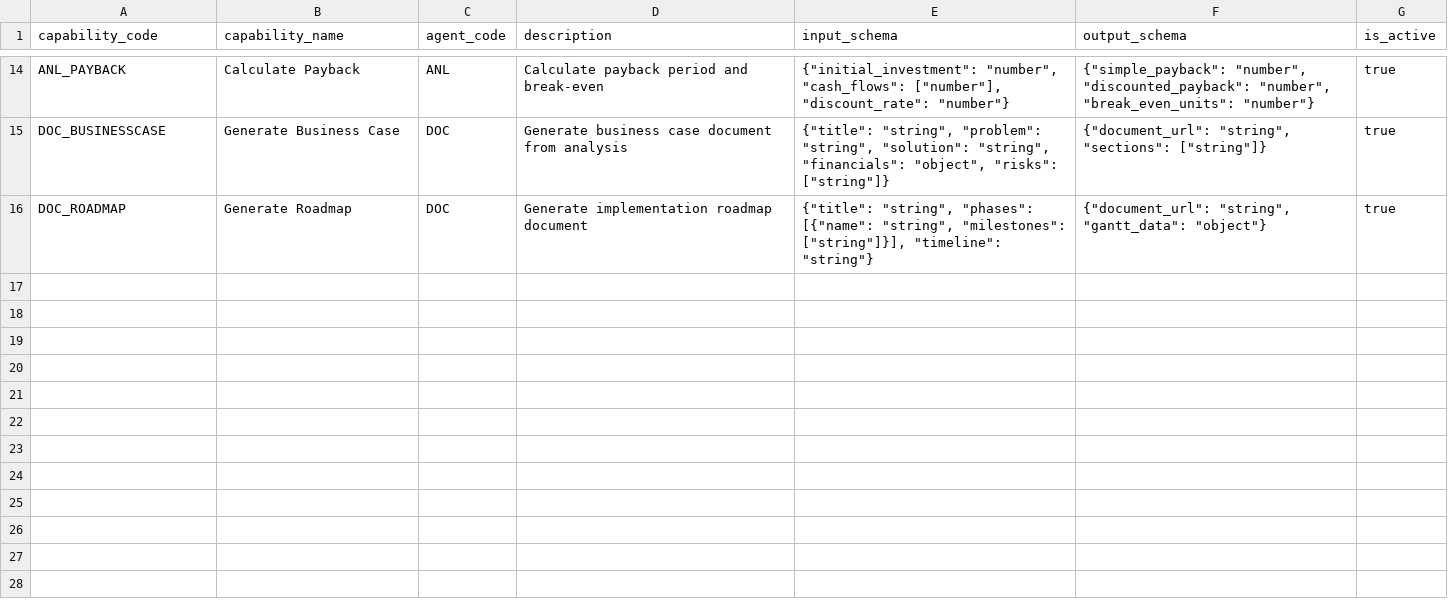
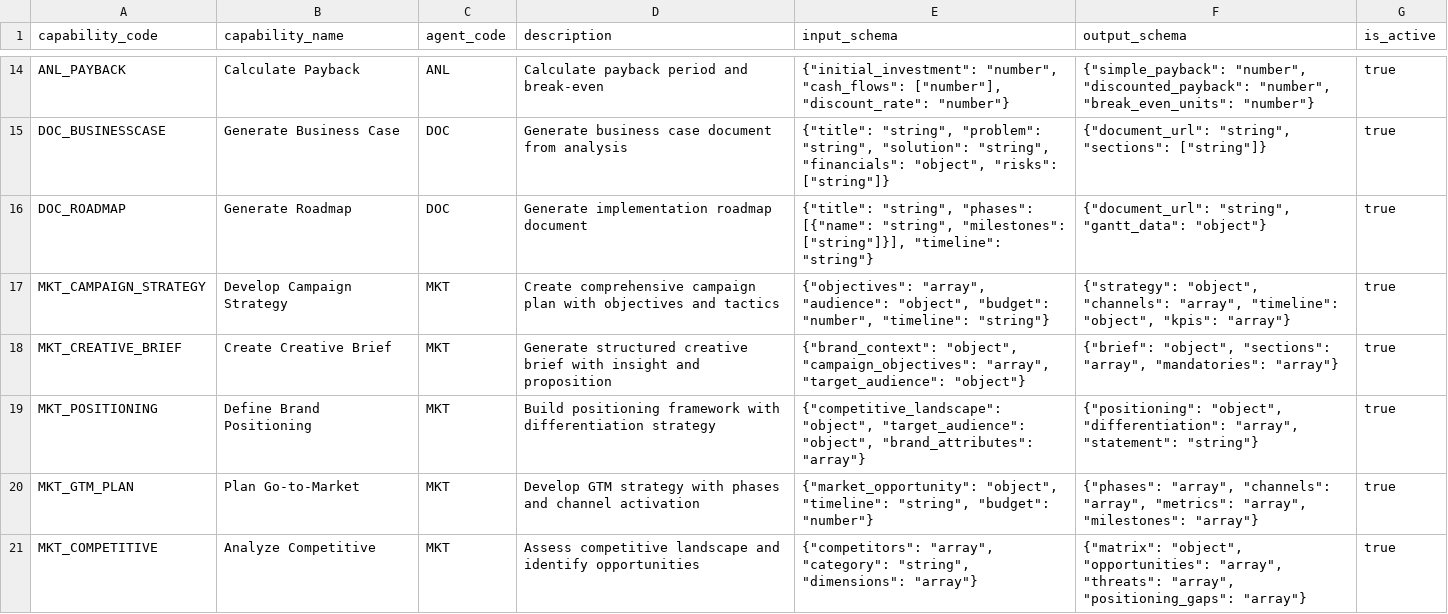
Before and after one commit to kevcofett/Kessel-Digital-Agent-Platform, a CSV file: base/dataverse/seed/eap_capability_ca_seed.csv, drawn as a sheet; only a part is shown, gaps mark what is left out; the diff names each change by its address in the sheet, - before the commit and + after, or states it on an @@ line.

Commit message:
feat(mpa-v6): Complete 10-agent production readiness
REGISTRY UPDATES:
- agent-registry.json: 10 agents registered (added CHG, CST, MKT)
- INTER_AGENT_CONTRACT: 10 agents in AgentCode enum
- eap_agent.json: 10 agents in seed_data

INSTRUCTION OPTIMIZATION:
- CHG: 7,939 chars (99%)
- CST: 7,551 chars (94%)
- MKT: 7,646 chars (95%)
- All 10 agents at 94%+ utilization

SEED DATA COMPLETION:
- agent_routing_rules.csv: 21 rules (CHG, CST, MKT routing added)
- agent_capabilities.csv: 50 capabilities (5 per agent)
- eap_agent_seed.csv: 10 agents, no blank fields
- eap_capability_ca_seed.csv: MKT capabilities added
- feature_flags_multi_agent.csv: All 13 flags enabled

DOCUMENTATION:
- MPA_v6_PRODUCTION_READINESS_COMPLETION_REPORT.md
- MPA_v6_PRODUCTION_READINESS_MASTER_PLAN.md
- MPA_v6_REPO_AUDIT_REPORT.md
- VSCODE_PRODUCTION_READINESS_PROMPT.md

STATUS: Production ready with all 10 agents complete

```diff
--- a/base/dataverse/seed/eap_capability_ca_seed.csv
+++ b/base/dataverse/seed/eap_capability_ca_seed.csv
+row 17: MKT_CAMPAIGN_STRATEGY | Develop Campaign Strategy | MKT | Create comprehensive campaign plan with objectives and tactics | {"objectives": "array", "audience": "object", "budget": "number", "timeline": "string"} | {"strategy": "object", "channels": "array", "timeline": "object", "kpis": "array"} | true
+row 18: MKT_CREATIVE_BRIEF | Create Creative Brief | MKT | Generate structured creative brief with insight and proposition | {"brand_context": "object", "campaign_objectives": "array", "target_audience": "object"} | {"brief": "object", "sections": "array", "mandatories": "array"} | true
+row 19: MKT_POSITIONING | Define Brand Positioning | MKT | Build positioning framework with differentiation strategy | {"competitive_landscape": "object", "target_audience": "object", "brand_attributes": "array"} | {"positioning": "object", "differentiation": "array", "statement": "string"} | true
+row 20: MKT_GTM_PLAN | Plan Go-to-Market | MKT | Develop GTM strategy with phases and channel activation | {"market_opportunity": "object", "timeline": "string", "budget": "number"} | {"phases": "array", "channels": "array", "metrics": "array", "milestones": "array"} | true
+row 21: MKT_COMPETITIVE | Analyze Competitive | MKT | Assess competitive landscape and identify opportunities | {"competitors": "array", "category": "string", "dimensions": "array"} | {"matrix": "object", "opportunities": "array", "threats": "array", "positioning_gaps": "array"} | true
```
Also changed, not shown: base/dataverse/seed/eap_agent_seed.csv, release/v6.0/platform/dataverse/agent_capabilities.csv, 21 other files.
